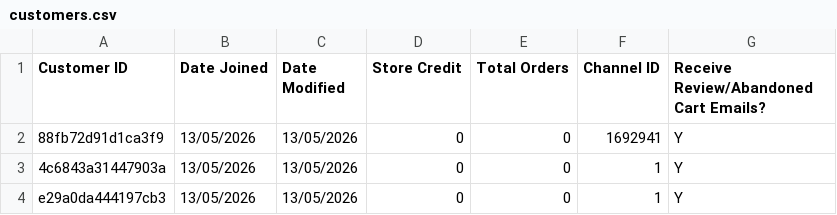
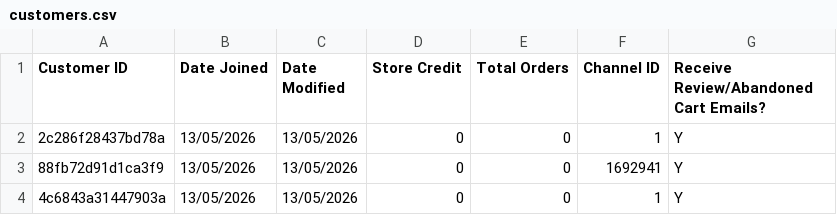
Before and after one commit to AsvineG/BookshopDashboard, a CSV file: customers.csv, drawn as a sheet; only a part is shown; the shorter side is filled out with more unchanged rows.

```diff
--- a/customers.csv
+++ b/customers.csv
@@ -1,2 +1,3 @@
 Customer ID,Date Joined,Date Modified,Store Credit,Total Orders,Channel ID,Receive Review/Abandoned Cart Emails?
+2c286f28437bd78a,13/05/2026,13/05/2026,0,0,1,Y
 88fb72d91d1ca3f9,13/05/2026,13/05/2026,0,0,1692941,Y
```
Also changed, not shown: products.csv, 1 other file.
